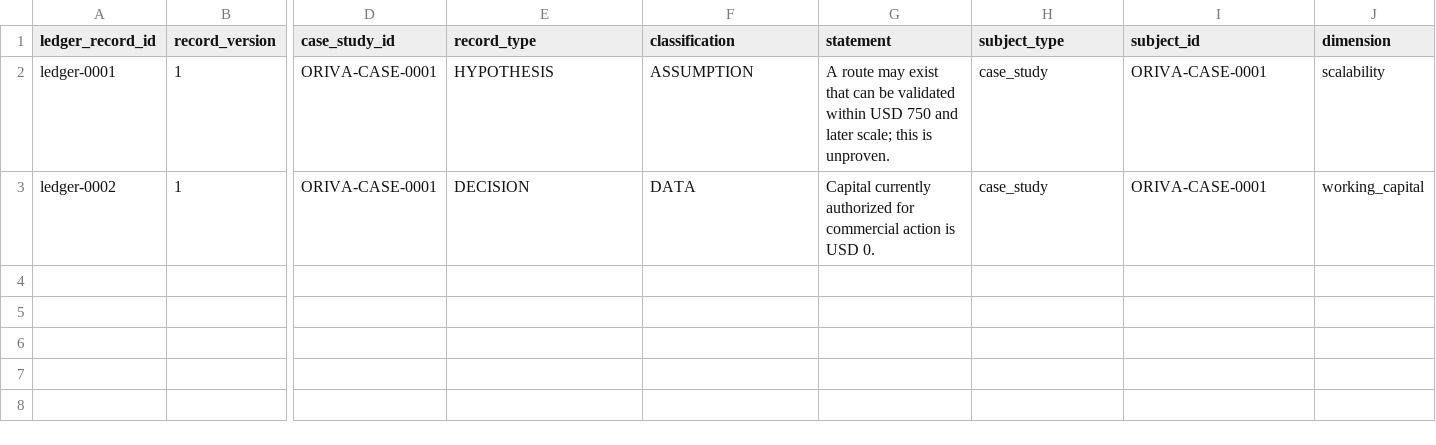
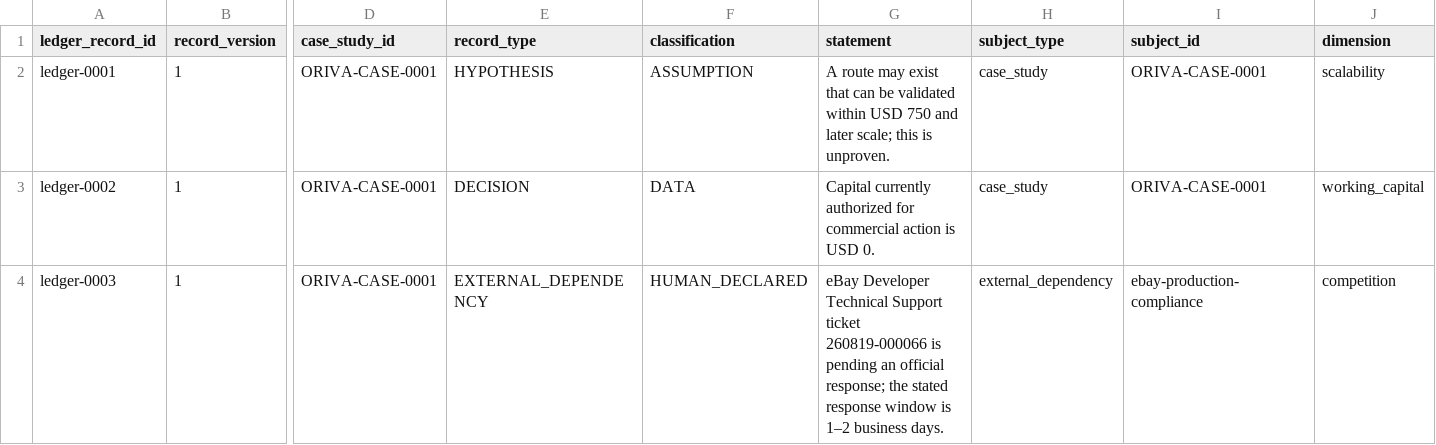
Before and after one commit to MarioSobrado19/Amazon-AI, a CSV file: docs/case-studies/oriva-0001/ledger_v1.csv, drawn as a sheet; only a part is shown, gaps mark what is left out; rows hold the shown columns only; the diff names each change by its address in the sheet, - before the commit and + after, or states it on an @@ line.

```diff
--- a/docs/case-studies/oriva-0001/ledger_v1.csv
+++ b/docs/case-studies/oriva-0001/ledger_v1.csv
+row 4: ledger-0003 | 1 | ORIVA-CASE-0001 | EXTERNAL_DEPENDENCY | HUMAN_DECLARED | eBay Developer Technical Support ticket 260819-000066 is pending an official response; the stated response window is 1–2 business days. | external_dependency | ebay-production-compliance | competition
```
Also changed, not shown: 9 other files.
